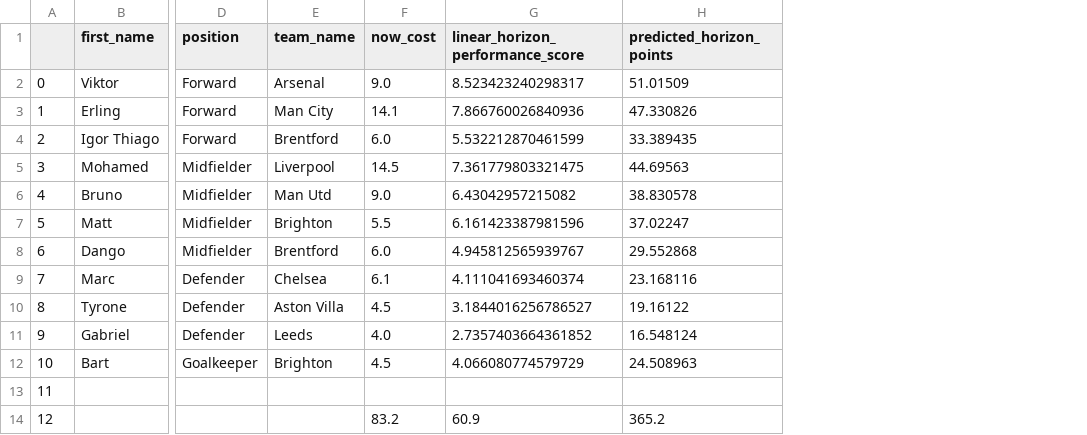
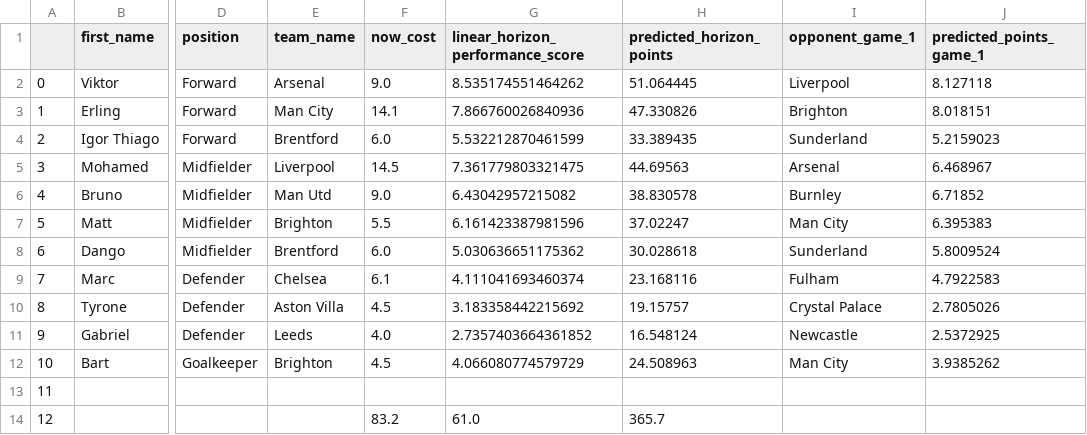
Before and after one commit to matecsapo/Fantasy-Premier-League-Model, a CSV file: predictions/GW_3/model_V2_ESI/optimal_11.csv, drawn as a sheet; only a part is shown, gaps mark what is left out; the diff names each change by its address in the sheet, - before the commit and + after, or states it on an @@ line.

Commit message:
GW3 Predictions - 08/29/2025/15:03EST

```diff
--- a/predictions/GW_3/model_V2_ESI/optimal_11.csv
+++ b/predictions/GW_3/model_V2_ESI/optimal_11.csv
+column I (opponent_game_1), rows 2-12: Liverpool | Brighton | Sunderland | Arsenal | Burnley | Man City | Sunderland | Fulham | Crystal Palace | Newcastle | Man City
+column J (predicted_points_game_1), rows 2-12: 8.127118 | 8.018151 | 5.2159023 | 6.468967 | 6.71852 | 6.395383 | 5.8009524 | 4.7922583 | 2.7805026 | 2.5372925 | 3.9385262
-G2 (linear_horizon_performance_score): 8.523423240298317
+G2 (linear_horizon_performance_score): 8.535174551464262
-H2 (predicted_horizon_points): 51.01509
+H2 (predicted_horizon_points): 51.064445
-G8 (linear_horizon_performance_score): 4.945812565939767
+G8 (linear_horizon_performance_score): 5.030636651175362
-H8 (predicted_horizon_points): 29.552868
+H8 (predicted_horizon_points): 30.028618
-G10 (linear_horizon_performance_score): 3.1844016256786527
+G10 (linear_horizon_performance_score): 3.183358442215692
-H10 (predicted_horizon_points): 19.16122
+H10 (predicted_horizon_points): 19.15757
-G14 (linear_horizon_performance_score): 60.9
+G14 (linear_horizon_performance_score): 61.0
-H14 (predicted_horizon_points): 365.2
+H14 (predicted_horizon_points): 365.7
```
Also changed, not shown: predictions/GW_3/model_V2/optimal_11.csv, predictions/GW_3/model_V2/predictions.csv, 1 other file.
